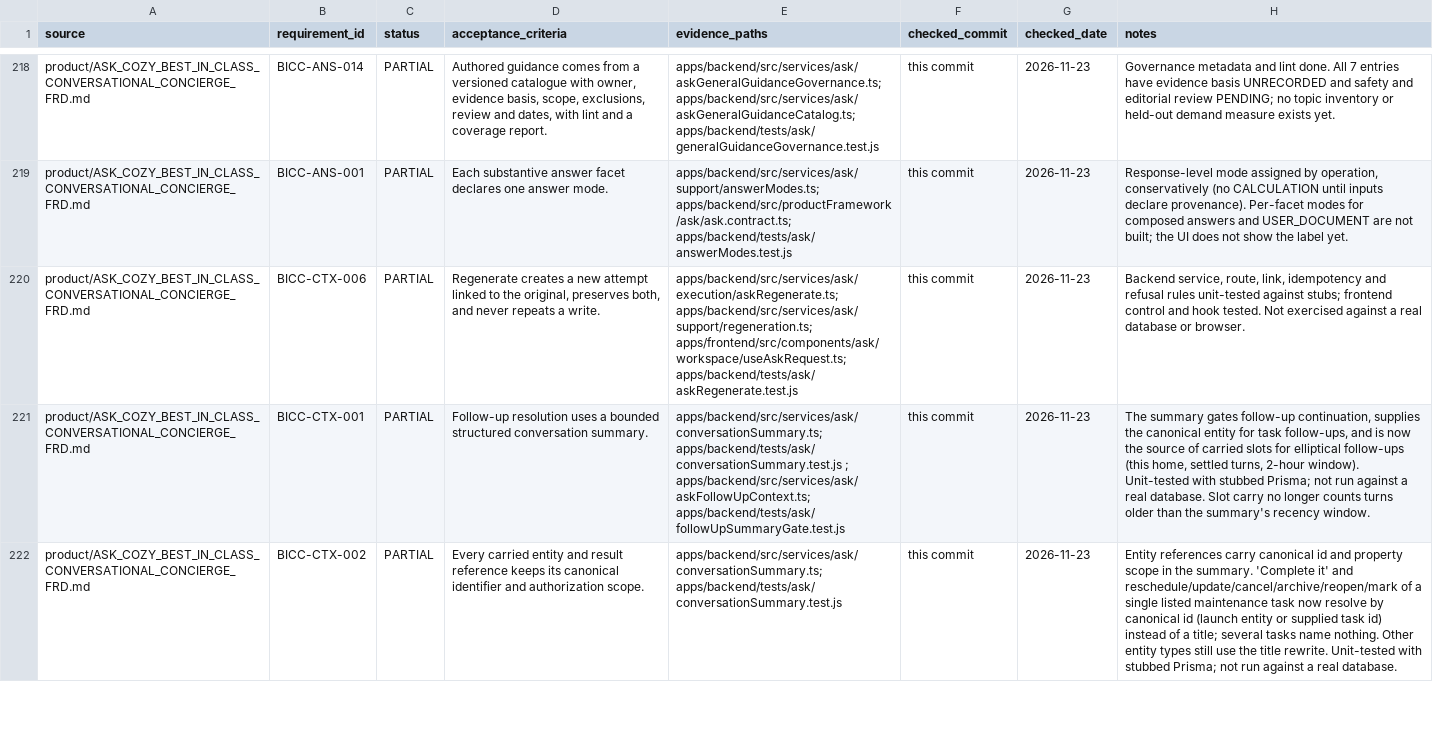
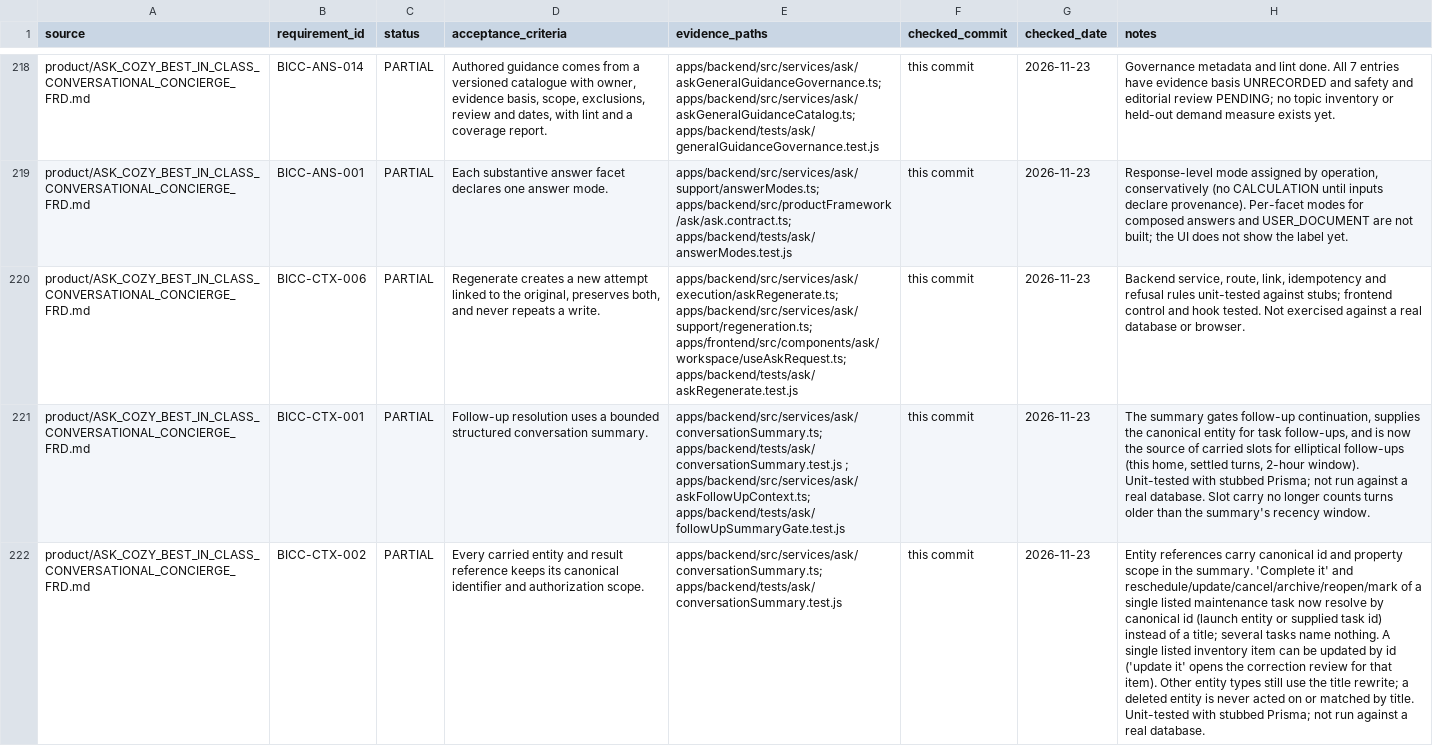
Before and after one commit to madhuboyin/contract-to-cozy1, a CSV file: docs/library/requirement_status.csv, drawn as a sheet; only a part is shown, gaps mark what is left out; the diff covers the shown part only; the diff names each change by its address in the sheet, - before the commit and + after, or states it on an @@ line.

```diff
--- a/docs/library/requirement_status.csv
+++ b/docs/library/requirement_status.csv
-H222 (notes): …name nothing. Other entity types still use the title rewrite. Unit-tested with…
+H222 (notes): …name nothing. A single listed inventory item can be updated by id ('update it' opens the correction review for that item). Other entity types still use the title rewrite; a deleted entity is never acted on or matched by title. Unit-tested with…
```
Also changed, not shown: 1 edited cell elsewhere in this file, docs/library/requirements.csv, 4 other files.
